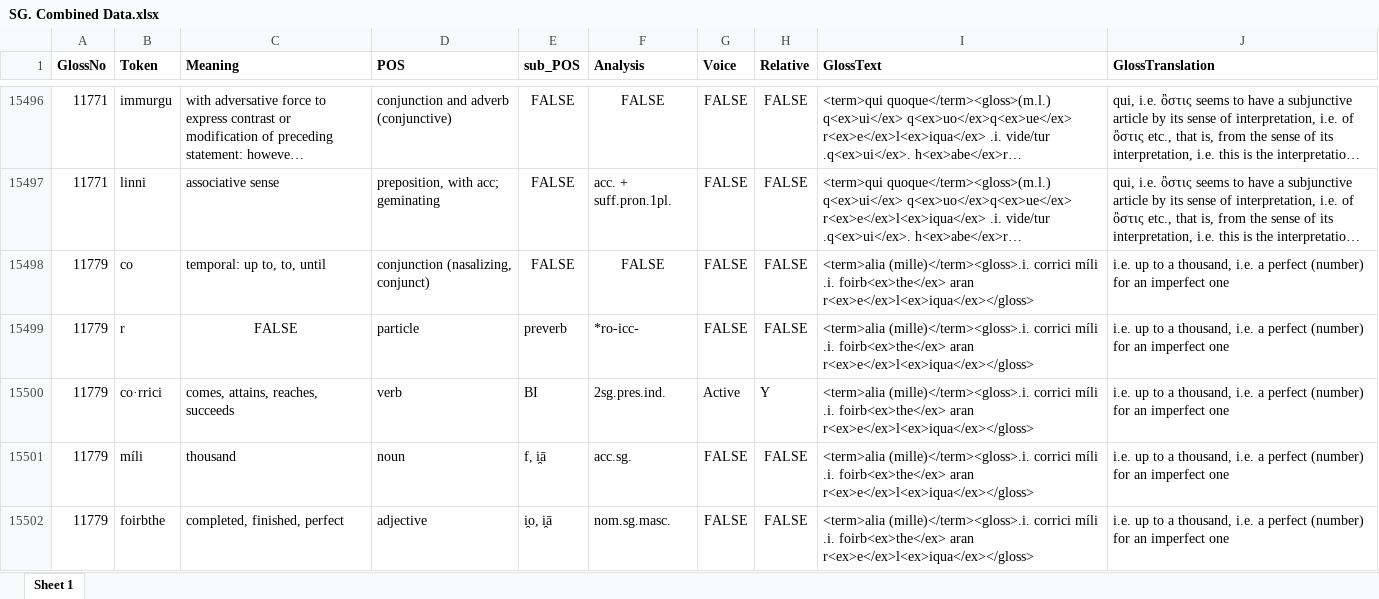
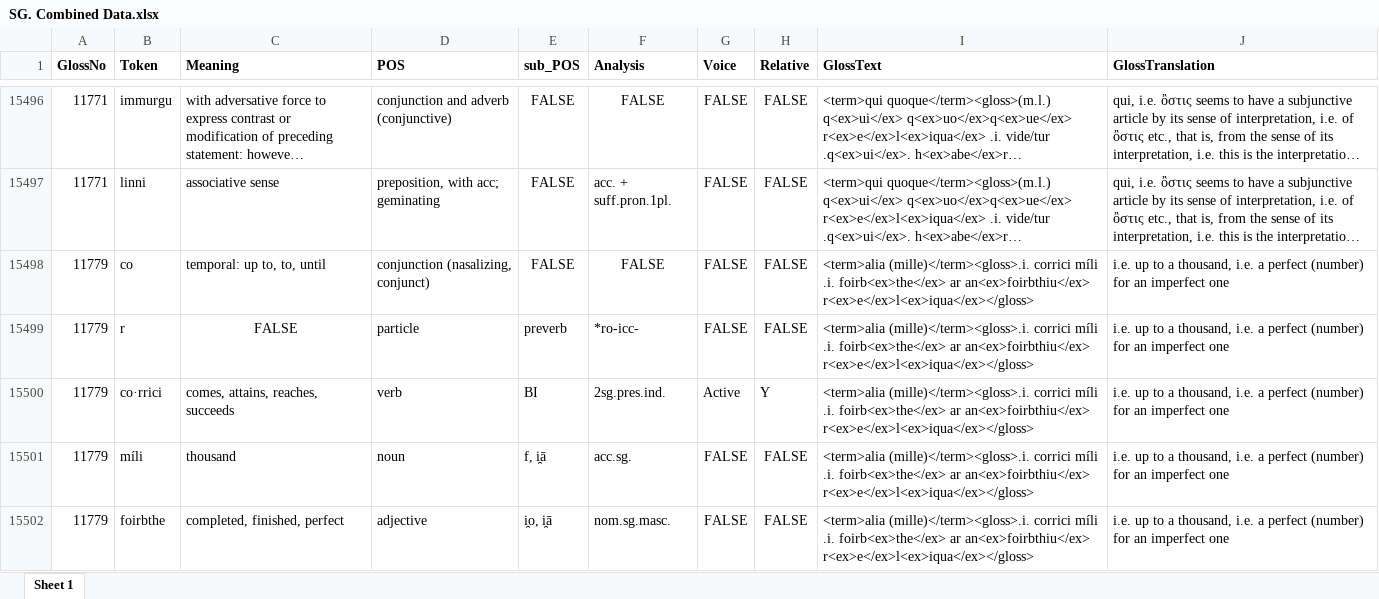
Before and after one commit to AdeDoyle/StGallGlossParser, an Excel workbook: SG. Combined Data.xlsx, sheet Sheet 1, drawn as a sheet; only a part is shown, gaps mark what is left out; long unchanged cells end in …; values as stored, in another font and other column widths than the file's, no borders; the diff covers the shown part only; the diff names each change by its address in the sheet, - before the commit and + after, or states it on an @@ line.

```diff
--- a/SG. Combined Data.xlsx (sheet Sheet 1)
+++ b/SG. Combined Data.xlsx (sheet Sheet 1)
-I15498:I15502 (GlossText): ….i. foirb<ex>the</ex> aran r<ex>e</ex>l<ex>iqua</ex></gloss>
+I15498:I15502 (GlossText): ….i. foirb<ex>the</ex> ar an<ex>foirbthiu</ex> r<ex>e</ex>l<ex>iqua</ex></gloss>
```
Also changed, not shown: 1 added row, 1 removed row, 2 moved rows, 44 edited cells and cell formats elsewhere in this sheet, 10 other files.
